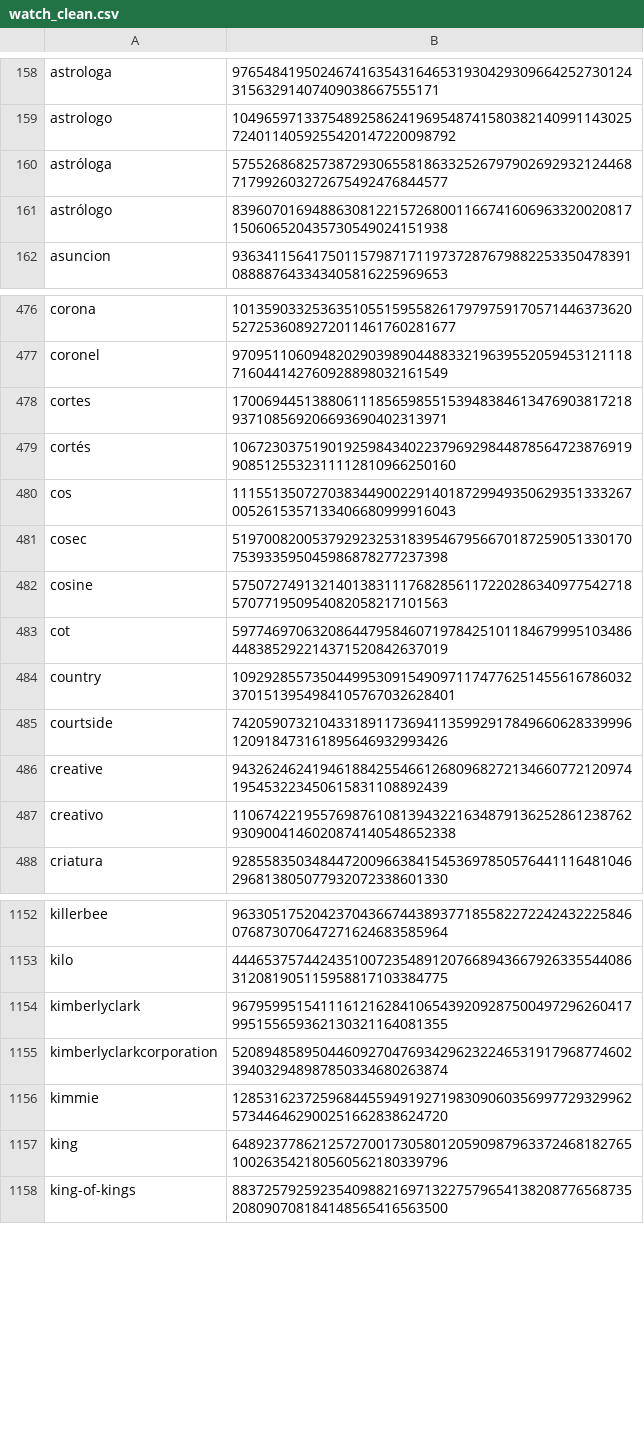
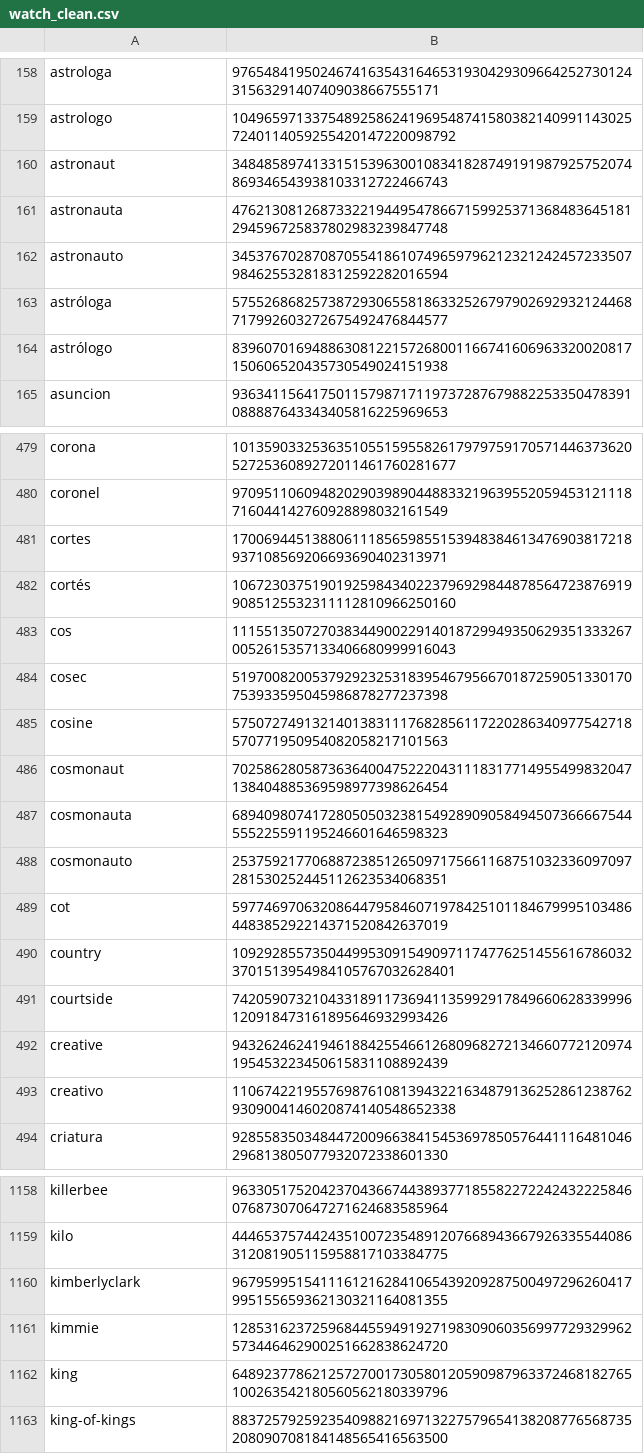
Before and after one commit to 0xlucyy/hawk, a CSV file: watchlists/watch_clean.csv, drawn as a sheet; only a part is shown, gaps mark what is left out; removed rows and columns are numbered as before the commit, all else as after; the diff names each change by its address in the sheet, - before the commit and + after, or states it on an @@ line.

```diff
--- a/watchlists/watch_clean.csv
+++ b/watchlists/watch_clean.csv
+row 160: astronaut | 34848589741331515396300108341828749191987925752074869346543938103312722466743
+row 161: astronauta | 47621308126873322194495478667159925371368483645181294596725837802983239847748
+row 162: astronauto | 34537670287087055418610749659796212321242457233507984625532818312592282016594
+row 486: cosmonaut | 70258628058736364004752220431118317714955499832047138404885369598977398626454
+row 487: cosmonauta | 68940980741728050503238154928909058494507366667544555225591195246601646598323
+row 488: cosmonauto | 25375921770688723851265097175661168751032336097097281530252445112623534068351
-row 1155: kimberlyclarkcorporation | 52089485895044609270476934296232246531917968774602394032948987850334680263874
```
Also changed, not shown: 20 other files.
